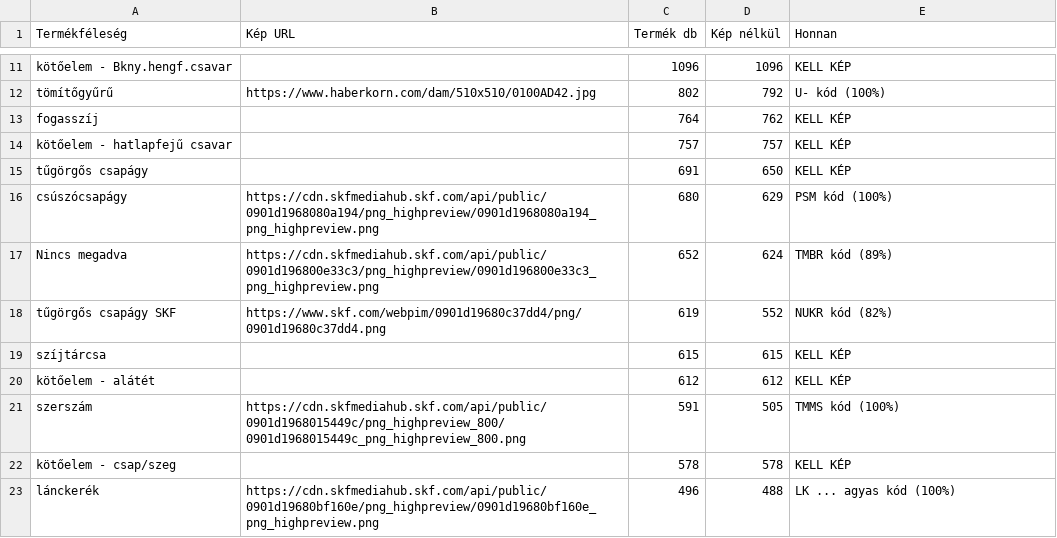
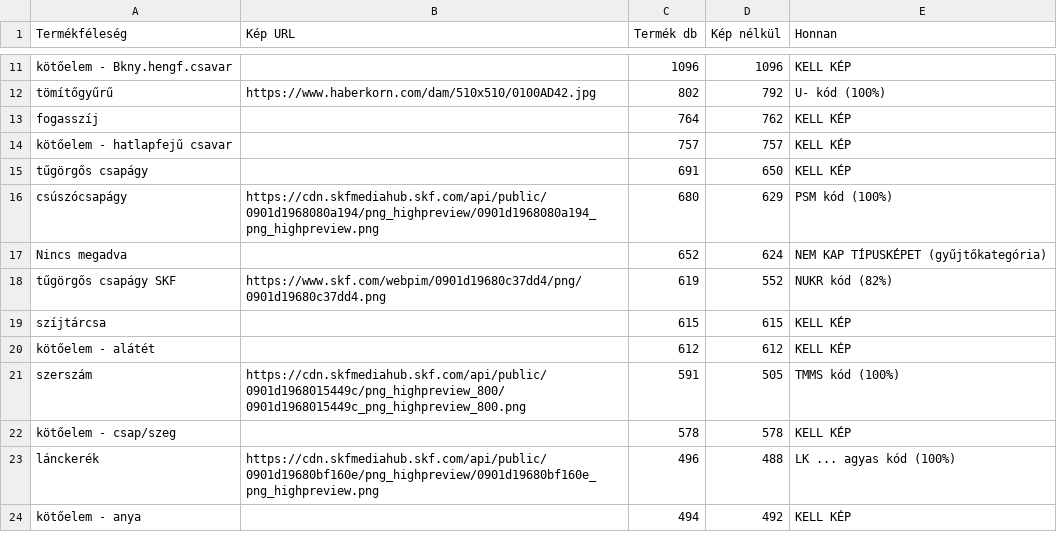
Before and after one commit to Cegem-360/gordulosimering, a TSV file: database/data/termek_tipuskepek.tsv, drawn as a sheet; only a part is shown, gaps mark what is left out; the shorter side is filled out with more unchanged rows.

Commit message:
Stop product images landing on unrelated products
A bare code in the image sheet was matched as a plain prefix, so
"LOC 270" also painted "LOC 2701", "100" painted REX shafts and "KRE"
a KRESZ sign. A bare code now only covers product codes where it ends
at a token boundary; "..." stays the explicit wildcard.

The type image sheet gave "Nincs megadva" an SKF TMBR tool picture,
which put it on every unclassified product, Loctite epoxy included.
That catch-all variety no longer gets a type image.

app:import-product-images --fresh first removes every imported image,
so codes dropped from the sheet no longer leave their picture behind.
Admin uploads are kept. The sheet is refreshed from the client's
current Google Sheet.

```diff
--- a/database/data/termek_tipuskepek.tsv
+++ b/database/data/termek_tipuskepek.tsv
@@ -16,3 +16,3 @@ tűgörgős csapágy		691	650	KELL KÉP
 csúszócsapágy	https://cdn.skfmediahub.skf.com/api/public/0901d1968080a194/png_highpreview/0901d1968080a194_png_highpreview.png	680	629	PSM kód (100%)
-Nincs megadva	https://cdn.skfmediahub.skf.com/api/public/0901d196800e33c3/png_highpreview/0901d196800e33c3_png_highpreview.png	652	624	TMBR kód (89%)
+Nincs megadva		652	624	NEM KAP TÍPUSKÉPET (gyűjtőkategória)
 tűgörgős csapágy SKF	https://www.skf.com/webpim/0901d19680c37dd4/png/0901d19680c37dd4.png	619	552	NUKR kód (82%)
```
Also changed, not shown: 7 other files.
